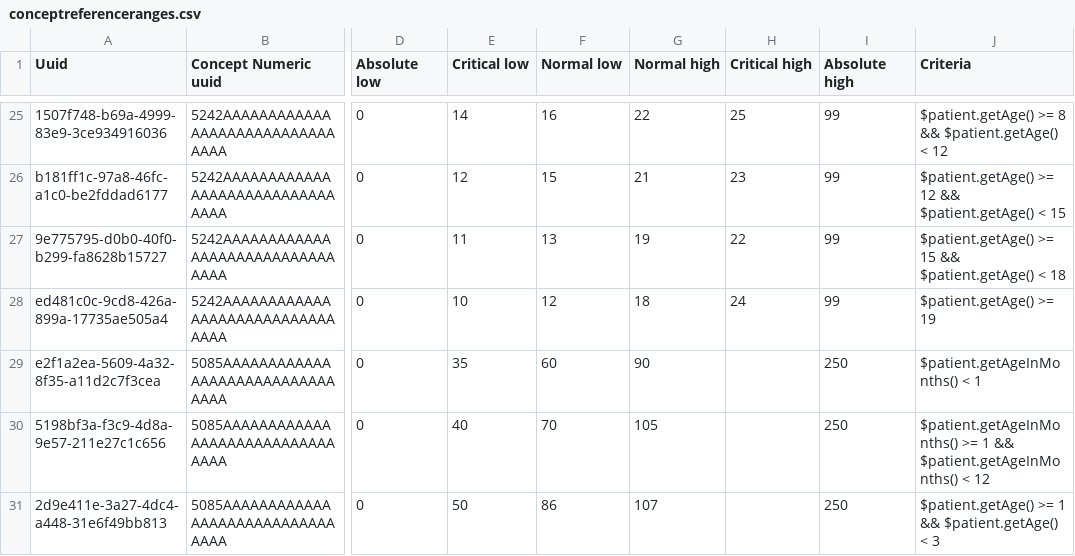
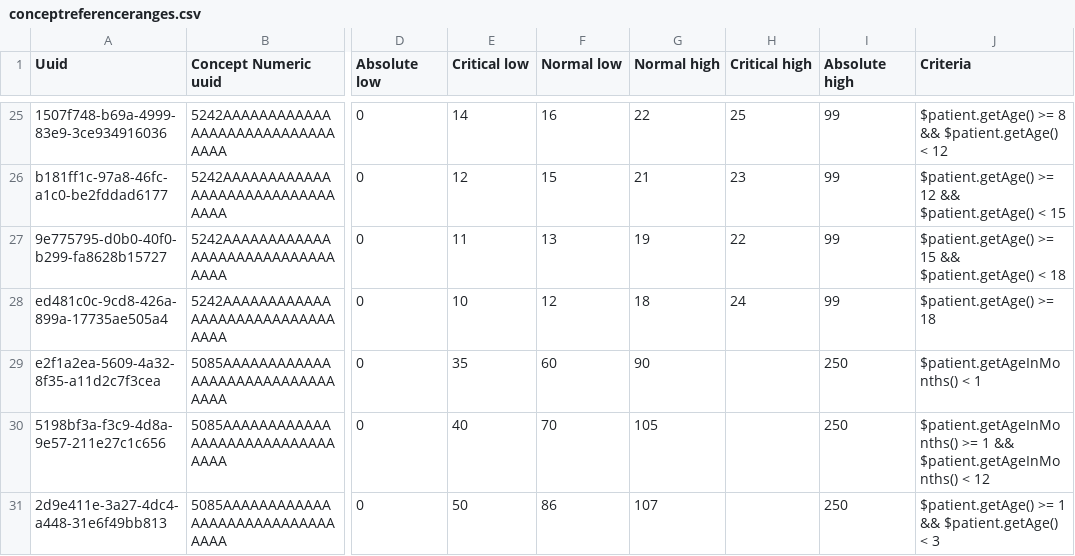
Before and after one commit to openmrs/openmrs-content-referenceapplication-demo, a CSV file: configuration/backend_configuration/conceptreferencerange/conceptreferenceranges.csv, drawn as a sheet; only a part is shown, gaps mark what is left out; the diff names each change by its address in the sheet, - before the commit and + after, or states it on an @@ line.

```diff
--- a/configuration/backend_configuration/conceptreferencerange/conceptreferenceranges.csv
+++ b/configuration/backend_configuration/conceptreferencerange/conceptreferenceranges.csv
-J28 (Criteria): $patient.getAge() >= 19
+J28 (Criteria): $patient.getAge() >= 18
```
